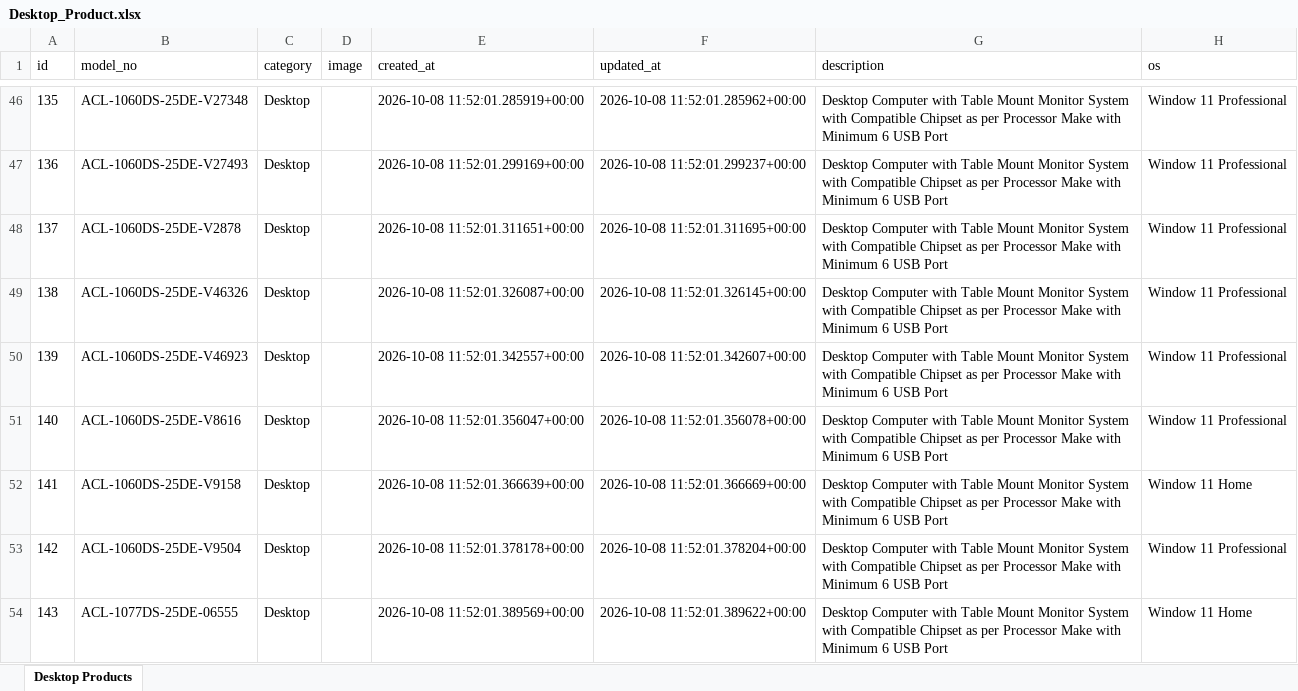
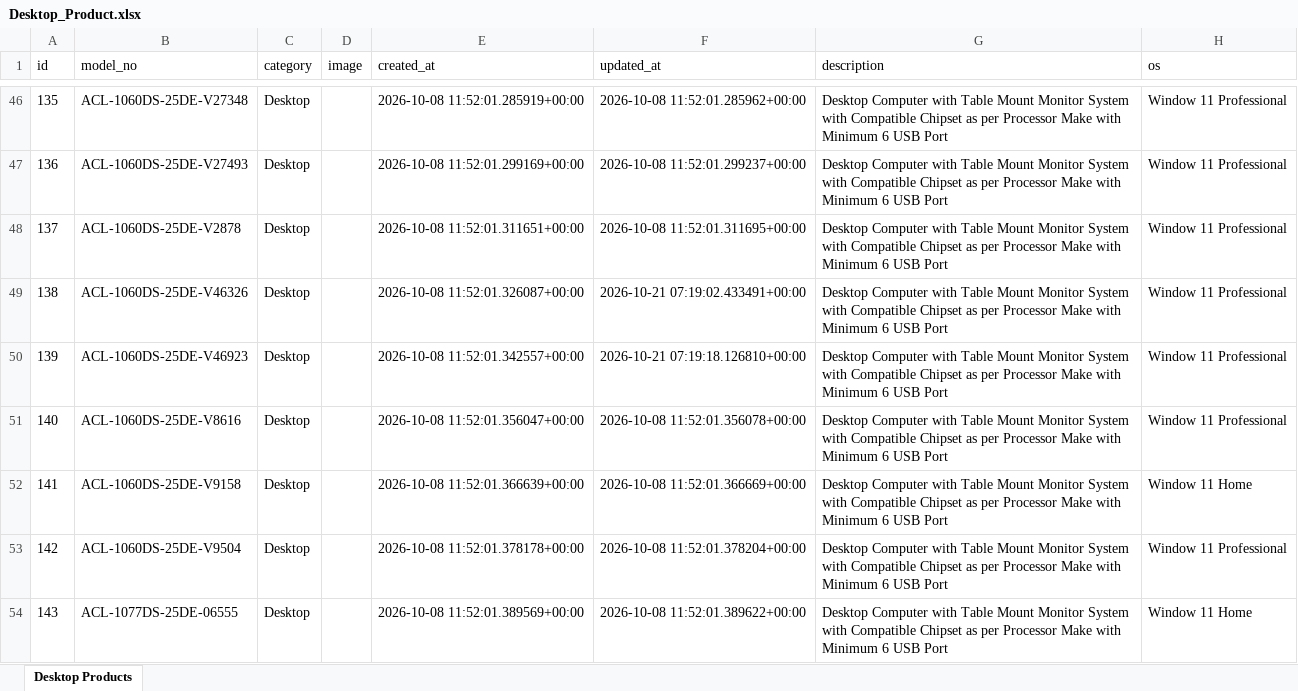
Before and after one commit to DollyRathor11/bid-login, an Excel workbook: backend/Desktop_Product.xlsx, sheet Desktop Products, drawn as a sheet; only a part is shown, gaps mark what is left out; values as stored, in another font and other column widths than the file's, no borders; the diff covers the shown part only; the diff names each change by its address in the sheet, - before the commit and + after, or states it on an @@ line.

```diff
--- a/backend/Desktop_Product.xlsx (sheet Desktop Products)
+++ b/backend/Desktop_Product.xlsx (sheet Desktop Products)
-F49 (updated_at): 2026-10-08 11:52:01.326145+00:00
+F49 (updated_at): 2026-10-21 07:19:02.433491+00:00
-F50 (updated_at): 2026-10-08 11:52:01.342607+00:00
+F50 (updated_at): 2026-10-21 07:19:18.126810+00:00
```
Also changed, not shown: 3 added rows and 31 edited cells elsewhere in this sheet, 46 other files.
